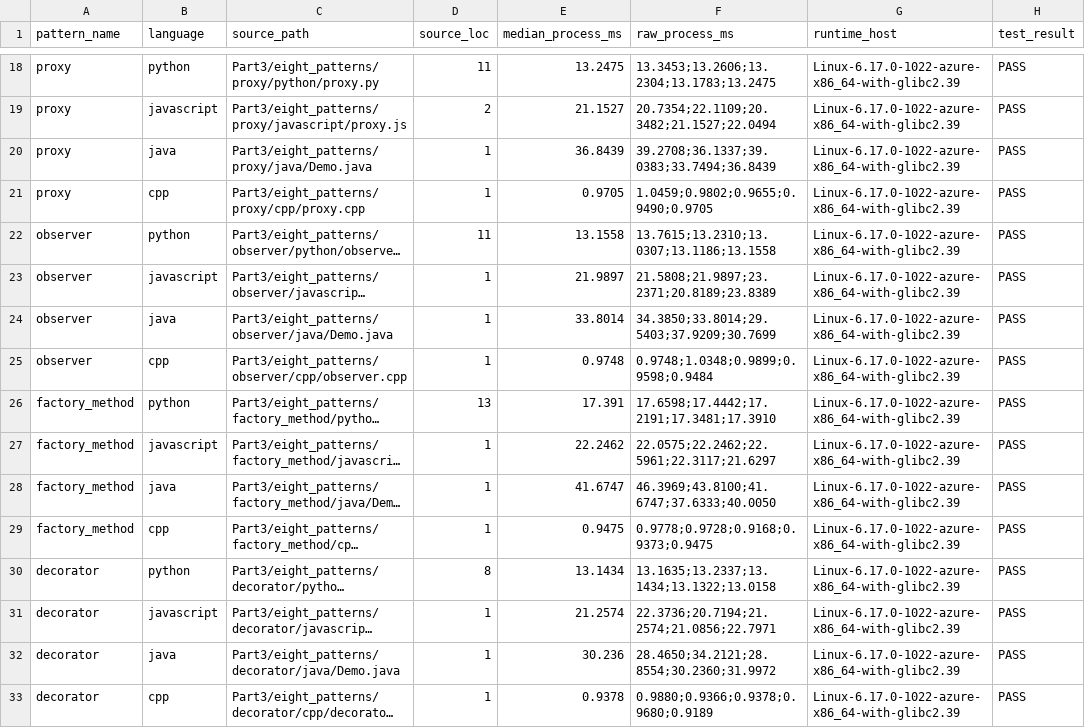
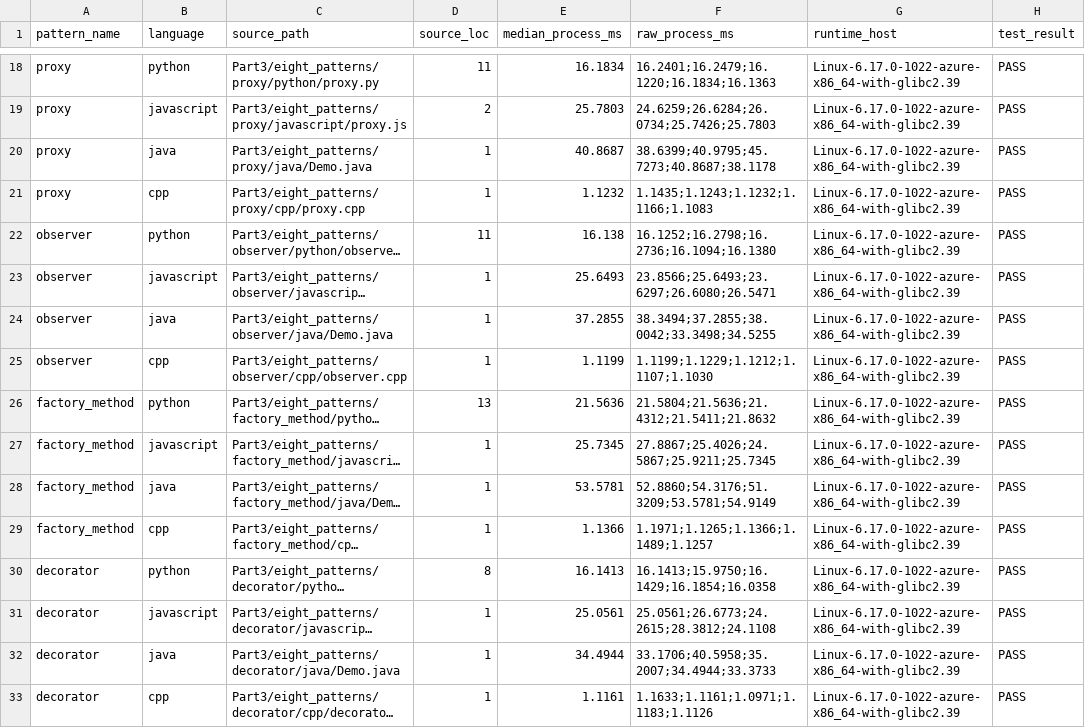
Before and after one commit to Kartheek-3/23CSE455_DP_CaseStudy, a CSV file: A5/Part3/eight_patterns/measured_results.csv, drawn as a sheet; only a part is shown, gaps mark what is left out; long unchanged cells end in …; the diff covers the shown part only; the diff names each change by its address in the sheet, - before the commit and + after, or states it on an @@ line.

```diff
--- a/A5/Part3/eight_patterns/measured_results.csv
+++ b/A5/Part3/eight_patterns/measured_results.csv
-E18 (median_process_ms): 13.2475
+E18 (median_process_ms): 16.1834
-F18 (raw_process_ms): 13.3453;13.2606;13.2304;13.1783;13.2475
+F18 (raw_process_ms): 16.2401;16.2479;16.1220;16.1834;16.1363
-E19 (median_process_ms): 21.1527
+E19 (median_process_ms): 25.7803
-F19 (raw_process_ms): 20.7354;22.1109;20.3482;21.1527;22.0494
+F19 (raw_process_ms): 24.6259;26.6284;26.0734;25.7426;25.7803
-E20 (median_process_ms): 36.8439
+E20 (median_process_ms): 40.8687
-F20 (raw_process_ms): 39.2708;36.1337;39.0383;33.7494;36.8439
+F20 (raw_process_ms): 38.6399;40.9795;45.7273;40.8687;38.1178
-E21 (median_process_ms): 0.9705
+E21 (median_process_ms): 1.1232
-F21 (raw_process_ms): 1.0459;0.9802;0.9655;0.9490;0.9705
+F21 (raw_process_ms): 1.1435;1.1243;1.1232;1.1166;1.1083
-E22 (median_process_ms): 13.1558
+E22 (median_process_ms): 16.138
-F22 (raw_process_ms): 13.7615;13.2310;13.0307;13.1186;13.1558
+F22 (raw_process_ms): 16.1252;16.2798;16.2736;16.1094;16.1380
-E23 (median_process_ms): 21.9897
+E23 (median_process_ms): 25.6493
-F23 (raw_process_ms): 21.5808;21.9897;23.2371;20.8189;23.8389
+F23 (raw_process_ms): 23.8566;25.6493;23.6297;26.6080;26.5471
-E24 (median_process_ms): 33.8014
+E24 (median_process_ms): 37.2855
-F24 (raw_process_ms): 34.3850;33.8014;29.5403;37.9209;30.7699
+F24 (raw_process_ms): 38.3494;37.2855;38.0042;33.3498;34.5255
-E25 (median_process_ms): 0.9748
+E25 (median_process_ms): 1.1199
-F25 (raw_process_ms): 0.9748;1.0348;0.9899;0.9598;0.9484
+F25 (raw_process_ms): 1.1199;1.1229;1.1212;1.1107;1.1030
-E26 (median_process_ms): 17.391
+E26 (median_process_ms): 21.5636
-F26 (raw_process_ms): 17.6598;17.4442;17.2191;17.3481;17.3910
+F26 (raw_process_ms): 21.5804;21.5636;21.4312;21.5411;21.8632
-E27 (median_process_ms): 22.2462
+E27 (median_process_ms): 25.7345
-F27 (raw_process_ms): 22.0575;22.2462;22.5961;22.3117;21.6297
+F27 (raw_process_ms): 27.8867;25.4026;24.5867;25.9211;25.7345
-E28 (median_process_ms): 41.6747
+E28 (median_process_ms): 53.5781
-F28 (raw_process_ms): 46.3969;43.8100;41.6747;37.6333;40.0050
+F28 (raw_process_ms): 52.8860;54.3176;51.3209;53.5781;54.9149
-E29 (median_process_ms): 0.9475
+E29 (median_process_ms): 1.1366
-F29 (raw_process_ms): 0.9778;0.9728;0.9168;0.9373;0.9475
+F29 (raw_process_ms): 1.1971;1.1265;1.1366;1.1489;1.1257
-E30 (median_process_ms): 13.1434
+E30 (median_process_ms): 16.1413
-F30 (raw_process_ms): 13.1635;13.2337;13.1434;13.1322;13.0158
+F30 (raw_process_ms): 16.1413;15.9750;16.1429;16.1854;16.0358
-E31 (median_process_ms): 21.2574
+E31 (median_process_ms): 25.0561
-F31 (raw_process_ms): 22.3736;20.7194;21.2574;21.0856;22.7971
+F31 (raw_process_ms): 25.0561;26.6773;24.2615;28.3812;24.1108
-E32 (median_process_ms): 30.236
+E32 (median_process_ms): 34.4944
-F32 (raw_process_ms): 28.4650;34.2121;28.8554;30.2360;31.9972
+F32 (raw_process_ms): 33.1706;40.5958;35.2007;34.4944;33.3733
-E33 (median_process_ms): 0.9378
+E33 (median_process_ms): 1.1161
-F33 (raw_process_ms): 0.9880;0.9366;0.9378;0.9680;0.9189
+F33 (raw_process_ms): 1.1633;1.1161;1.0971;1.1183;1.1126
```
Also changed, not shown: 32 edited cells elsewhere in this file, 1 other file.
